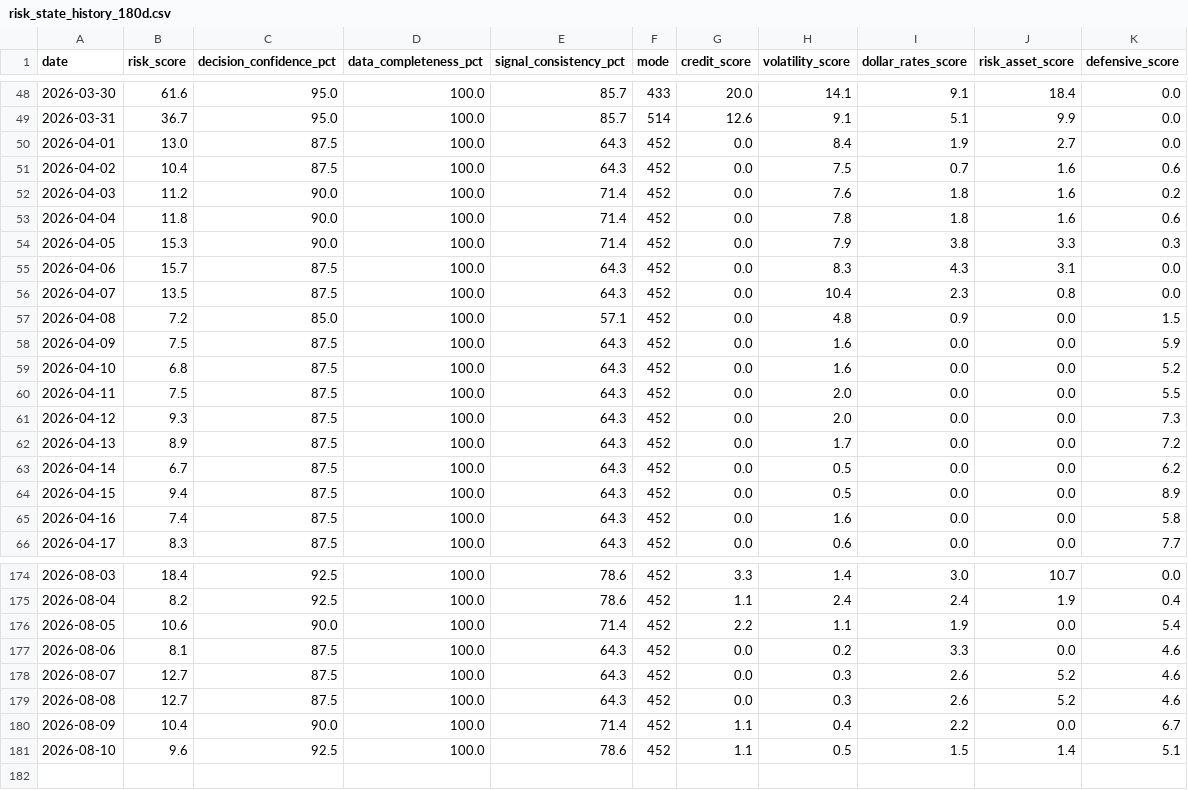
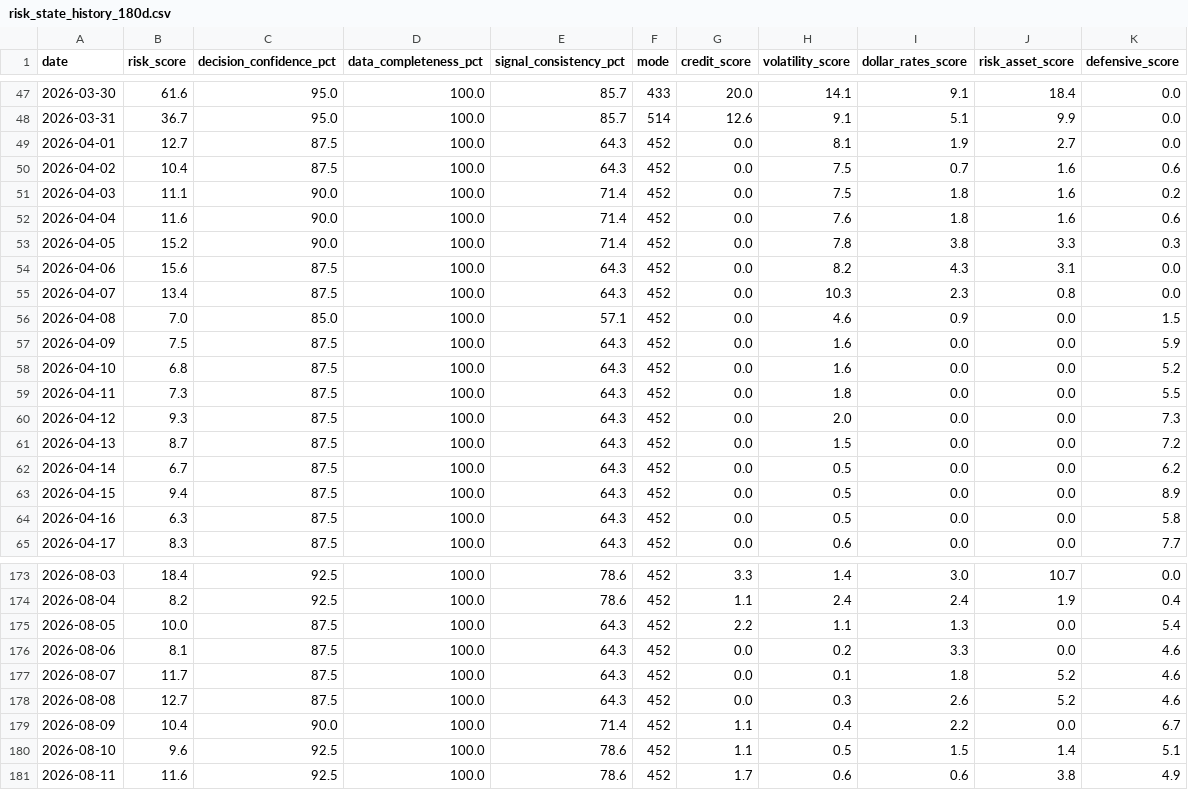
Before and after one commit to stutjeff/pios-capital-flow-engine, a CSV file: data/risk_state_history_180d.csv, drawn as a sheet; only a part is shown, gaps mark what is left out; the diff covers the shown part only.

```diff
--- a/data/risk_state_history_180d.csv
+++ b/data/risk_state_history_180d.csv
@@ -49,18 +48,18 @@ date,risk_score,decision_confidence_pct,data_completeness_pct,signal_consistency
 2026-03-31,36.7,95.0,100.0,85.7,514,12.6,9.1,5.1,9.9,0.0
-2026-04-01,13.0,87.5,100.0,64.3,452,0.0,8.4,1.9,2.7,0.0
+2026-04-01,12.7,87.5,100.0,64.3,452,0.0,8.1,1.9,2.7,0.0
 2026-04-02,10.4,87.5,100.0,64.3,452,0.0,7.5,0.7,1.6,0.6
-2026-04-03,11.2,90.0,100.0,71.4,452,0.0,7.6,1.8,1.6,0.2
-2026-04-04,11.8,90.0,100.0,71.4,452,0.0,7.8,1.8,1.6,0.6
-2026-04-05,15.3,90.0,100.0,71.4,452,0.0,7.9,3.8,3.3,0.3
-2026-04-06,15.7,87.5,100.0,64.3,452,0.0,8.3,4.3,3.1,0.0
-2026-04-07,13.5,87.5,100.0,64.3,452,0.0,10.4,2.3,0.8,0.0
-2026-04-08,7.2,85.0,100.0,57.1,452,0.0,4.8,0.9,0.0,1.5
+2026-04-03,11.1,90.0,100.0,71.4,452,0.0,7.5,1.8,1.6,0.2
+2026-04-04,11.6,90.0,100.0,71.4,452,0.0,7.6,1.8,1.6,0.6
+2026-04-05,15.2,90.0,100.0,71.4,452,0.0,7.8,3.8,3.3,0.3
+2026-04-06,15.6,87.5,100.0,64.3,452,0.0,8.2,4.3,3.1,0.0
+2026-04-07,13.4,87.5,100.0,64.3,452,0.0,10.3,2.3,0.8,0.0
+2026-04-08,7.0,85.0,100.0,57.1,452,0.0,4.6,0.9,0.0,1.5
 2026-04-09,7.5,87.5,100.0,64.3,452,0.0,1.6,0.0,0.0,5.9
 2026-04-10,6.8,87.5,100.0,64.3,452,0.0,1.6,0.0,0.0,5.2
-2026-04-11,7.5,87.5,100.0,64.3,452,0.0,2.0,0.0,0.0,5.5
+2026-04-11,7.3,87.5,100.0,64.3,452,0.0,1.8,0.0,0.0,5.5
 2026-04-12,9.3,87.5,100.0,64.3,452,0.0,2.0,0.0,0.0,7.3
-2026-04-13,8.9,87.5,100.0,64.3,452,0.0,1.7,0.0,0.0,7.2
+2026-04-13,8.7,87.5,100.0,64.3,452,0.0,1.5,0.0,0.0,7.2
 2026-04-14,6.7,87.5,100.0,64.3,452,0.0,0.5,0.0,0.0,6.2
 2026-04-15,9.4,87.5,100.0,64.3,452,0.0,0.5,0.0,0.0,8.9
-2026-04-16,7.4,87.5,100.0,64.3,452,0.0,1.6,0.0,0.0,5.8
+2026-04-16,6.3,87.5,100.0,64.3,452,0.0,0.5,0.0,0.0,5.8
 2026-04-17,8.3,87.5,100.0,64.3,452,0.0,0.6,0.0,0.0,7.7
@@ -175,5 +174,5 @@ date,risk_score,decision_confidence_pct,data_completeness_pct,signal_consistency
 2026-08-04,8.2,92.5,100.0,78.6,452,1.1,2.4,2.4,1.9,0.4
-2026-08-05,10.6,90.0,100.0,71.4,452,2.2,1.1,1.9,0.0,5.4
+2026-08-05,10.0,87.5,100.0,64.3,452,2.2,1.1,1.3,0.0,5.4
 2026-08-06,8.1,87.5,100.0,64.3,452,0.0,0.2,3.3,0.0,4.6
-2026-08-07,12.7,87.5,100.0,64.3,452,0.0,0.3,2.6,5.2,4.6
+2026-08-07,11.7,87.5,100.0,64.3,452,0.0,0.1,1.8,5.2,4.6
 2026-08-08,12.7,87.5,100.0,64.3,452,0.0,0.3,2.6,5.2,4.6
@@ -181 +180,2 @@ date,risk_score,decision_confidence_pct,data_completeness_pct,signal_consistency
 2026-08-10,9.6,92.5,100.0,78.6,452,1.1,0.5,1.5,1.4,5.1
+2026-08-11,11.6,92.5,100.0,78.6,452,1.7,0.6,0.6,3.8,4.9
```
Also changed, not shown: 1 removed row and 40 edited cells elsewhere in this file, data/capital_flow_timeseries_180d.csv, data/factor_analysis.csv, 3 other files.
